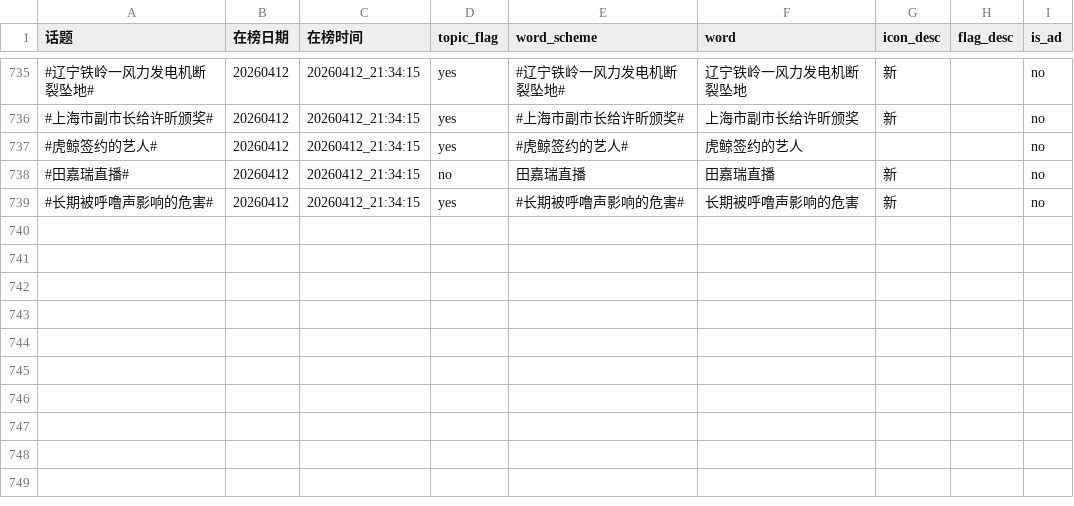
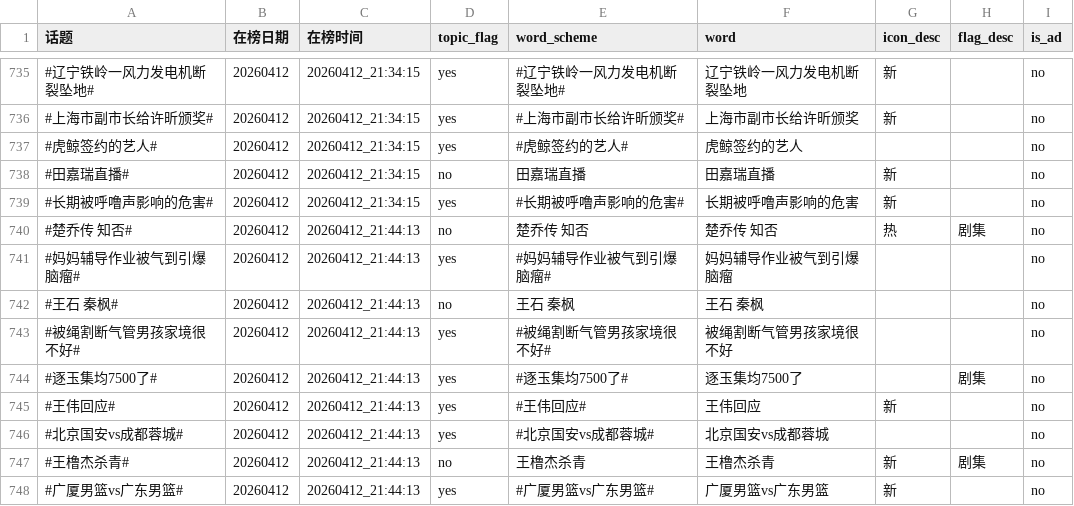
Before and after one commit to xxhe504/hottopic, a TSV file: data/wb_hottopic_20260412.tsv, drawn as a sheet; only a part is shown, gaps mark what is left out.

```diff
--- a/data/wb_hottopic_20260412.tsv
+++ b/data/wb_hottopic_20260412.tsv
@@ -739 +739,10 @@
 #长期被呼噜声影响的危害#	20260412	20260412_21:34:15	yes	#长期被呼噜声影响的危害#	长期被呼噜声影响的危害	新		no
+#楚乔传 知否#	20260412	20260412_21:44:13	no	楚乔传 知否	楚乔传 知否	热	剧集	no
+#妈妈辅导作业被气到引爆脑瘤#	20260412	20260412_21:44:13	yes	#妈妈辅导作业被气到引爆脑瘤#	妈妈辅导作业被气到引爆脑瘤			no
+#王石 秦枫#	20260412	20260412_21:44:13	no	王石 秦枫	王石 秦枫			no
+#被绳割断气管男孩家境很不好#	20260412	20260412_21:44:13	yes	#被绳割断气管男孩家境很不好#	被绳割断气管男孩家境很不好			no
+#逐玉集均7500了#	20260412	20260412_21:44:13	yes	#逐玉集均7500了#	逐玉集均7500了		剧集	no
+#王伟回应#	20260412	20260412_21:44:13	yes	#王伟回应#	王伟回应	新		no
+#北京国安vs成都蓉城#	20260412	20260412_21:44:13	yes	#北京国安vs成都蓉城#	北京国安vs成都蓉城			no
+#王橹杰杀青#	20260412	20260412_21:44:13	no	王橹杰杀青	王橹杰杀青	新	剧集	no
+#广厦男篮vs广东男篮#	20260412	20260412_21:44:13	yes	#广厦男篮vs广东男篮#	广厦男篮vs广东男篮	新		no
```
Also changed, not shown: 1 other file.
